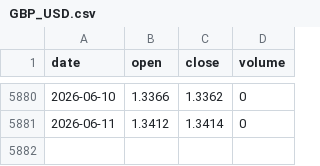
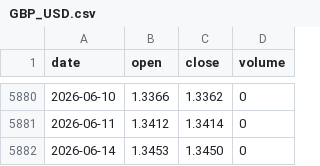
Before and after one commit to tzjtan/historical-stock-data, a CSV file: data/GBP_USD.csv, drawn as a sheet; only a part is shown, gaps mark what is left out.

Commit message:
Update data — 2026-06-16 (14 files)

```diff
--- a/data/GBP_USD.csv
+++ b/data/GBP_USD.csv
@@ -5881 +5881,2 @@ date,open,close,volume
 2026-06-11,1.3412,1.3414,0
+2026-06-14,1.3453,1.3450,0
```
Also changed, not shown: data/DXY.csv, data/GOLD.csv, 2 other files.
